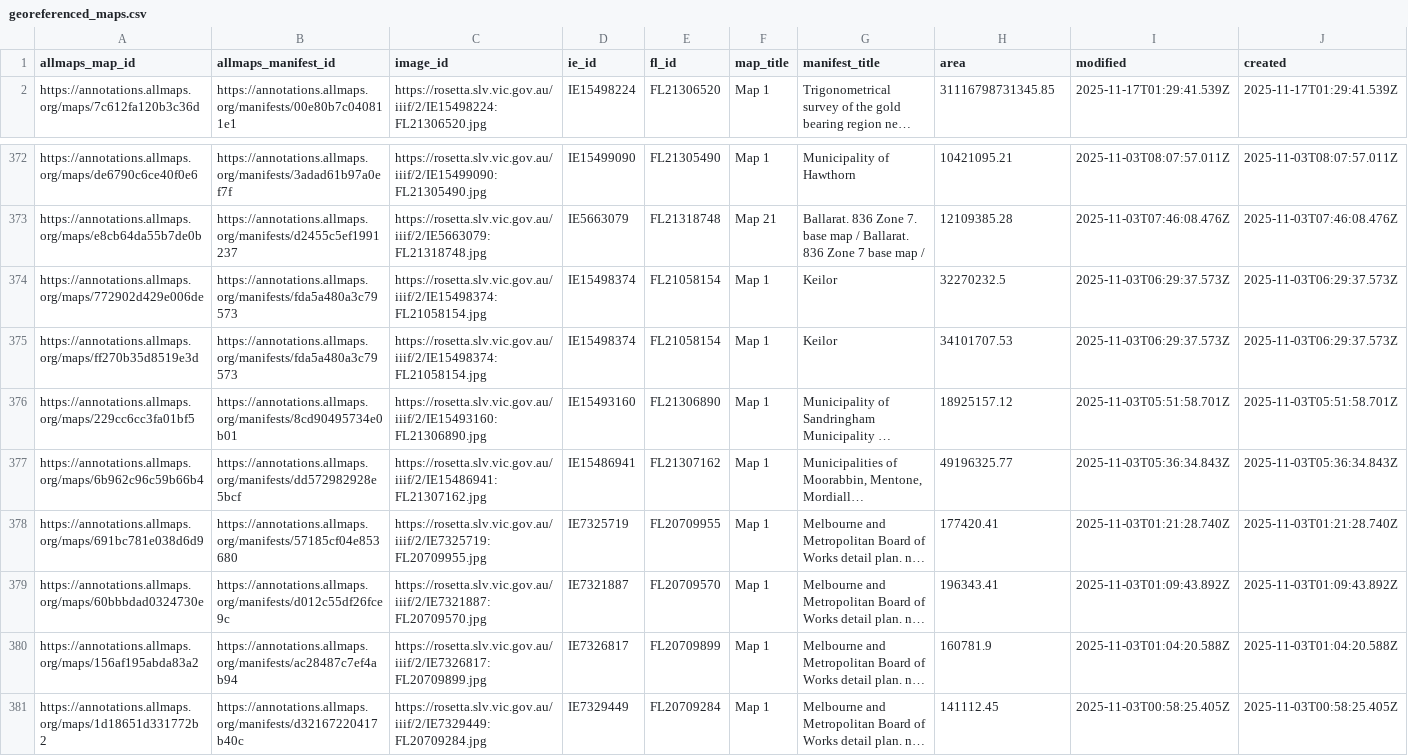
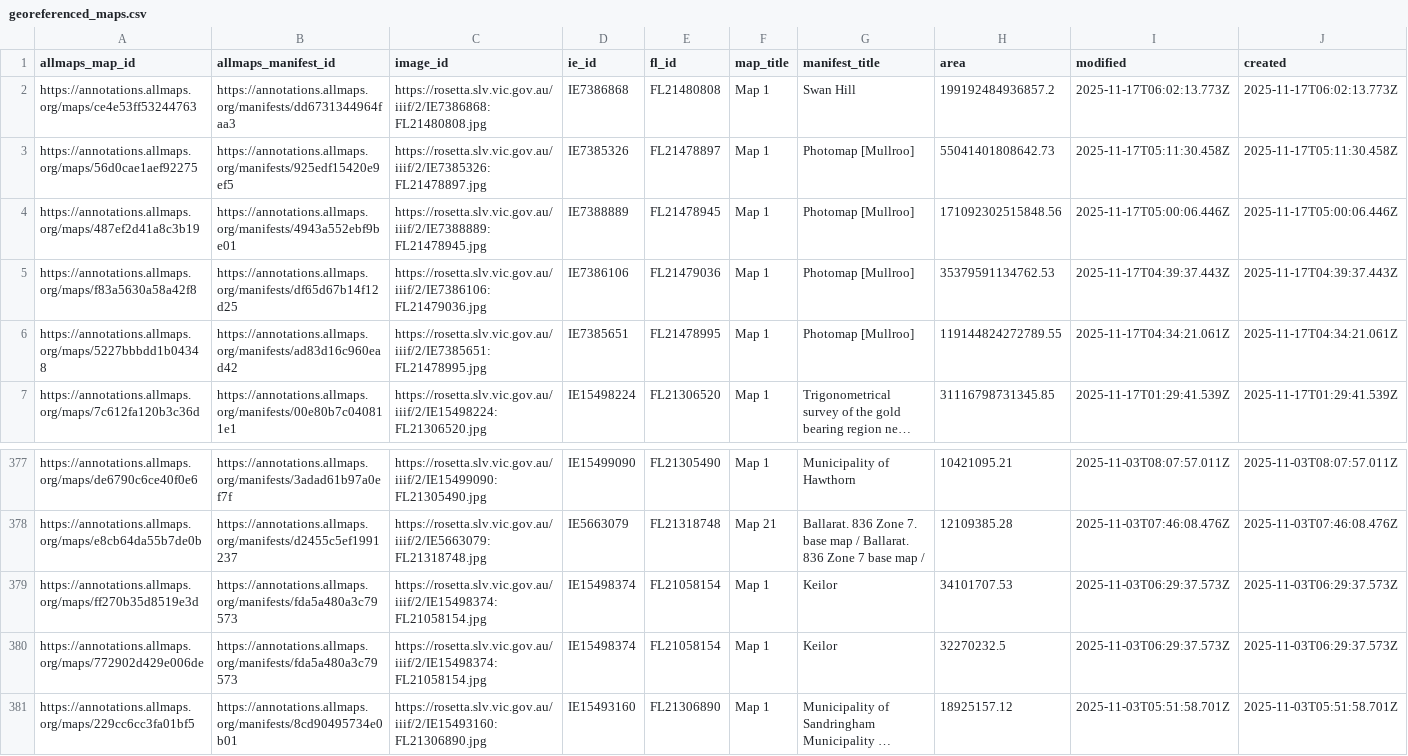
Before and after one commit to wragge/slv-allmaps, a CSV file: georeferenced_maps.csv, drawn as a sheet; only a part is shown, gaps mark what is left out; the shorter side is filled out with more unchanged rows; long unchanged cells end in …; rows hold the shown columns only; the diff names each change by its address in the sheet, - before the commit and + after, or states it on an @@ line.

```diff
--- a/georeferenced_maps.csv
+++ b/georeferenced_maps.csv
+row 2: https://annotations.allmaps.org/maps/ce4e53ff53244763 | https://annotations.allmaps.org/manifests/dd6731344964faa3 | https://rosetta.slv.vic.gov.au/iiif/2/IE7386868:FL21480808.jpg | IE7386868 | FL21480808 | Map 1 | Swan Hill | 199192484936857.2 | 2025-11-17T06:02:13.773Z | 2025-11-17T06:02:13.773Z
+row 3: https://annotations.allmaps.org/maps/56d0cae1aef92275 | https://annotations.allmaps.org/manifests/925edf15420e9ef5 | https://rosetta.slv.vic.gov.au/iiif/2/IE7385326:FL21478897.jpg | IE7385326 | FL21478897 | Map 1 | Photomap [Mullroo] | 55041401808642.73 | 2025-11-17T05:11:30.458Z | 2025-11-17T05:11:30.458Z
+row 4: https://annotations.allmaps.org/maps/487ef2d41a8c3b19 | https://annotations.allmaps.org/manifests/4943a552ebf9be01 | https://rosetta.slv.vic.gov.au/iiif/2/IE7388889:FL21478945.jpg | IE7388889 | FL21478945 | Map 1 | Photomap [Mullroo] | 171092302515848.56 | 2025-11-17T05:00:06.446Z | 2025-11-17T05:00:06.446Z
+row 5: https://annotations.allmaps.org/maps/f83a5630a58a42f8 | https://annotations.allmaps.org/manifests/df65d67b14f12d25 | https://rosetta.slv.vic.gov.au/iiif/2/IE7386106:FL21479036.jpg | IE7386106 | FL21479036 | Map 1 | Photomap [Mullroo] | 35379591134762.53 | 2025-11-17T04:39:37.443Z | 2025-11-17T04:39:37.443Z
+row 6: https://annotations.allmaps.org/maps/5227bbbdd1b04348 | https://annotations.allmaps.org/manifests/ad83d16c960ead42 | https://rosetta.slv.vic.gov.au/iiif/2/IE7385651:FL21478995.jpg | IE7385651 | FL21478995 | Map 1 | Photomap [Mullroo] | 119144824272789.55 | 2025-11-17T04:34:21.061Z | 2025-11-17T04:34:21.061Z
@@ row 375 moved to row 379: https://annotations.allmaps.org/maps/ff2… @@
```
Also changed, not shown: georeferenced_maps_datasette.csv, 12 other files.
